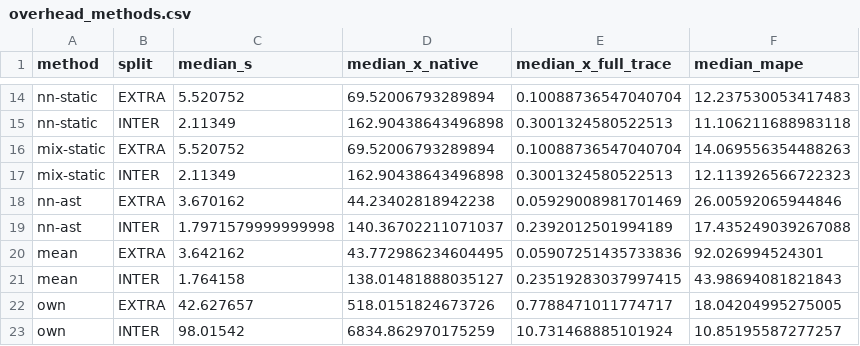
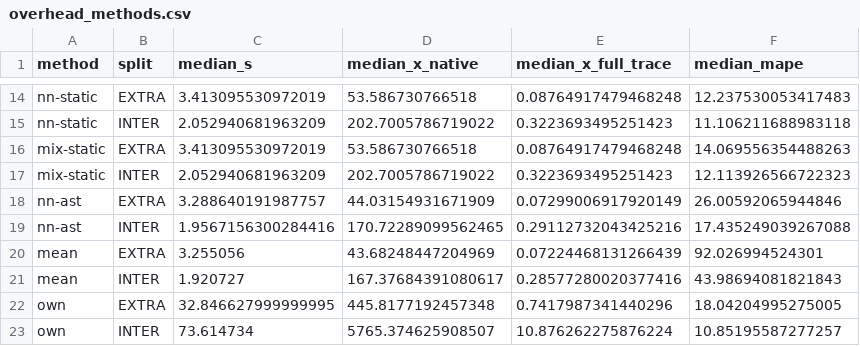
Before and after one commit to socal-ucr/MemPrint, a CSV file: paper_generalization/data/overhead_methods.csv, drawn as a sheet; only a part is shown, gaps mark what is left out; the diff covers the shown part only; the diff names each change by its address in the sheet, - before the commit and + after, or states it on an @@ line.

```diff
--- a/paper_generalization/data/overhead_methods.csv
+++ b/paper_generalization/data/overhead_methods.csv
-C14 (median_s): 5.520752
+C14 (median_s): 3.413095530972019
-D14 (median_x_native): 69.52006793289894
+D14 (median_x_native): 53.586730766518
-E14 (median_x_full_trace): 0.10088736547040704
+E14 (median_x_full_trace): 0.08764917479468248
-C15 (median_s): 2.11349
+C15 (median_s): 2.052940681963209
-D15 (median_x_native): 162.90438643496898
+D15 (median_x_native): 202.7005786719022
-E15 (median_x_full_trace): 0.3001324580522513
+E15 (median_x_full_trace): 0.3223693495251423
-C16 (median_s): 5.520752
+C16 (median_s): 3.413095530972019
-D16 (median_x_native): 69.52006793289894
+D16 (median_x_native): 53.586730766518
-E16 (median_x_full_trace): 0.10088736547040704
+E16 (median_x_full_trace): 0.08764917479468248
-C17 (median_s): 2.11349
+C17 (median_s): 2.052940681963209
-D17 (median_x_native): 162.90438643496898
+D17 (median_x_native): 202.7005786719022
-E17 (median_x_full_trace): 0.3001324580522513
+E17 (median_x_full_trace): 0.3223693495251423
-C18 (median_s): 3.670162
+C18 (median_s): 3.288640191987757
-D18 (median_x_native): 44.23402818942238
+D18 (median_x_native): 44.03154931671909
-E18 (median_x_full_trace): 0.05929008981701469
+E18 (median_x_full_trace): 0.07299006917920149
-C19 (median_s): 1.7971579999999998
+C19 (median_s): 1.9567156300284416
-D19 (median_x_native): 140.36702211071037
+D19 (median_x_native): 170.72289099562465
-E19 (median_x_full_trace): 0.2392012501994189
+E19 (median_x_full_trace): 0.29112732043425216
-C20 (median_s): 3.642162
+C20 (median_s): 3.255056
-D20 (median_x_native): 43.772986234604495
+D20 (median_x_native): 43.68248447204969
-E20 (median_x_full_trace): 0.05907251435733836
+E20 (median_x_full_trace): 0.07224468131266439
-C21 (median_s): 1.764158
+C21 (median_s): 1.920727
-D21 (median_x_native): 138.01481888035127
+D21 (median_x_native): 167.37684391080617
-E21 (median_x_full_trace): 0.23519283037997415
+E21 (median_x_full_trace): 0.28577280020377416
-C22 (median_s): 42.627657
+C22 (median_s): 32.846627999999995
-D22 (median_x_native): 518.0151824673726
+D22 (median_x_native): 445.8177192457348
-E22 (median_x_full_trace): 0.7788471011774717
+E22 (median_x_full_trace): 0.7417987341440296
-C23 (median_s): 98.01542
+C23 (median_s): 73.614734
-D23 (median_x_native): 6834.862970175259
+D23 (median_x_native): 5765.374625908507
-E23 (median_x_full_trace): 10.731468885101924
+E23 (median_x_full_trace): 10.876262275876224
```
Also changed, not shown: 48 edited cells elsewhere in this file, paper_generalization/data/overhead_per_kernel.csv, 22 other files.
